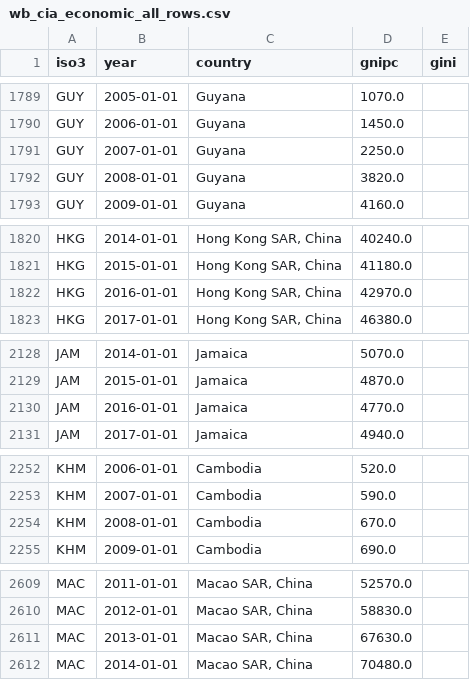
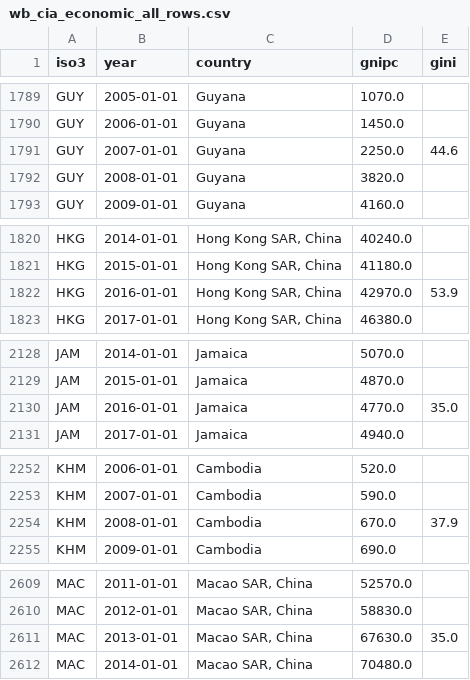
Before and after one commit to Tom-Whittington/Femicide_analysis, a CSV file: processed_data/wb_cia_economic_all_rows.csv, drawn as a sheet; only a part is shown, gaps mark what is left out; the diff covers the shown part only.

```diff
--- a/processed_data/wb_cia_economic_all_rows.csv
+++ b/processed_data/wb_cia_economic_all_rows.csv
@@ -1790,3 +1790,3 @@ GUY,2005-01-01,Guyana,1070.0,
 GUY,2006-01-01,Guyana,1450.0,
-GUY,2007-01-01,Guyana,2250.0,
+GUY,2007-01-01,Guyana,2250.0,44.6
 GUY,2008-01-01,Guyana,3820.0,
@@ -1821,3 +1821,3 @@ HKG,2014-01-01,"Hong Kong SAR, China",40240.0,
 HKG,2015-01-01,"Hong Kong SAR, China",41180.0,
-HKG,2016-01-01,"Hong Kong SAR, China",42970.0,
+HKG,2016-01-01,"Hong Kong SAR, China",42970.0,53.9
 HKG,2017-01-01,"Hong Kong SAR, China",46380.0,
@@ -2129,3 +2129,3 @@ JAM,2014-01-01,Jamaica,5070.0,
 JAM,2015-01-01,Jamaica,4870.0,
-JAM,2016-01-01,Jamaica,4770.0,
+JAM,2016-01-01,Jamaica,4770.0,35.0
 JAM,2017-01-01,Jamaica,4940.0,
@@ -2253,3 +2253,3 @@ KHM,2006-01-01,Cambodia,520.0,
 KHM,2007-01-01,Cambodia,590.0,
-KHM,2008-01-01,Cambodia,670.0,
+KHM,2008-01-01,Cambodia,670.0,37.9
 KHM,2009-01-01,Cambodia,690.0,
@@ -2610,3 +2610,3 @@ MAC,2011-01-01,"Macao SAR, China",52570.0,
 MAC,2012-01-01,"Macao SAR, China",58830.0,
-MAC,2013-01-01,"Macao SAR, China",67630.0,
+MAC,2013-01-01,"Macao SAR, China",67630.0,35.0
 MAC,2014-01-01,"Macao SAR, China",70480.0,
```
Also changed, not shown: 12 edited cells elsewhere in this file, processed_data/eco_dichot.csv, 9 other files.
